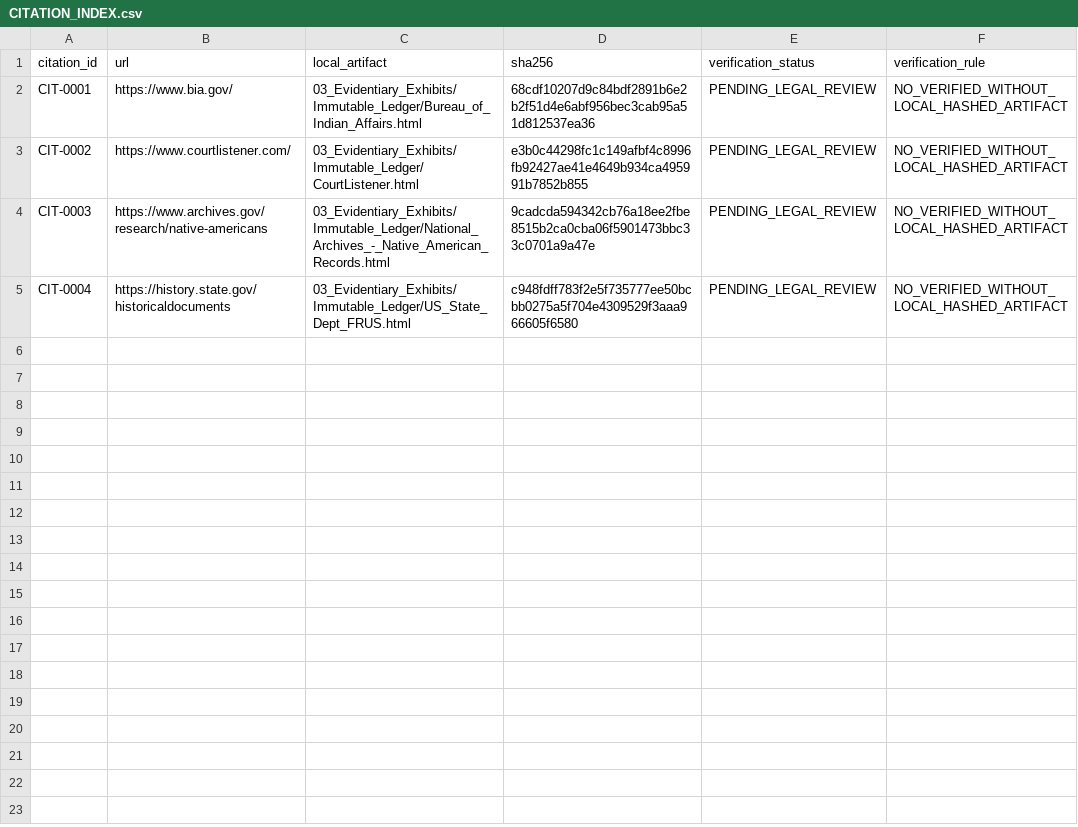
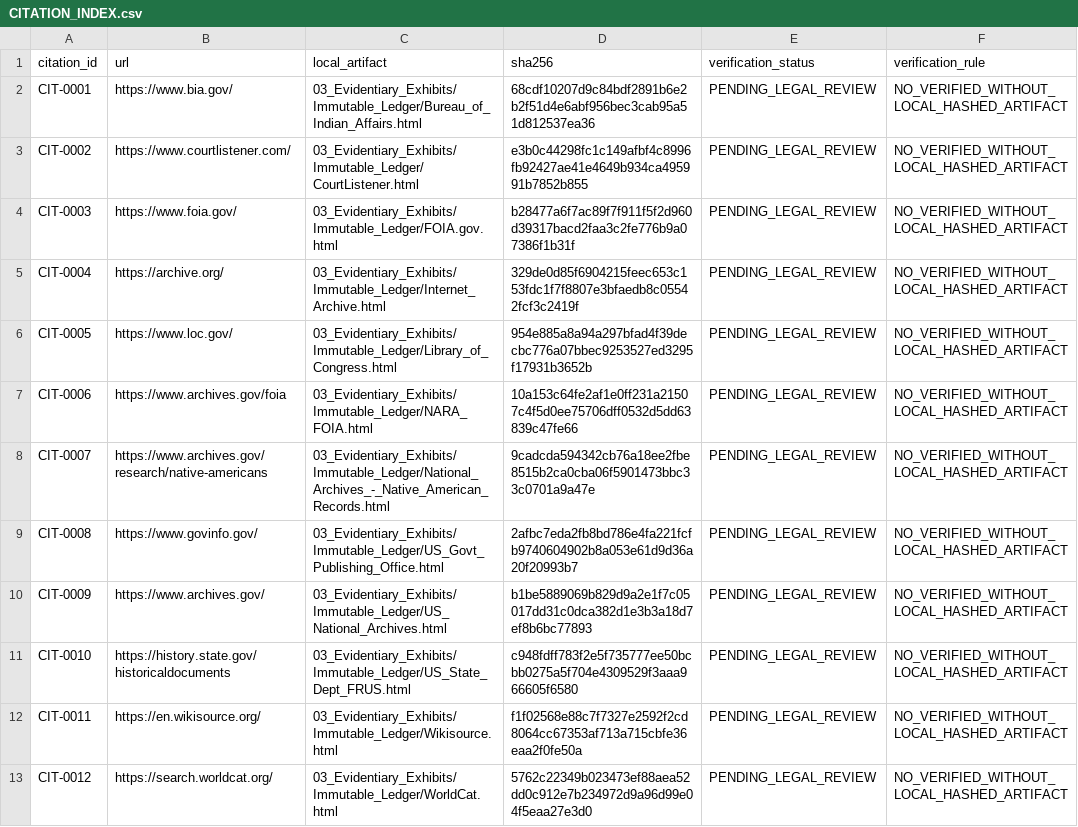
Before and after one commit to GlobalRestitutionAlliance/turtle-island-us-ak-native-village-of-mekoryuk-master-litigation, a CSV file: 03_Evidentiary_Exhibits/CITATION_INDEX.csv, drawn as a sheet.

Commit message:
Batch 2b: harvest expanded sources, citations, manifests

```diff
--- a/03_Evidentiary_Exhibits/CITATION_INDEX.csv
+++ b/03_Evidentiary_Exhibits/CITATION_INDEX.csv
@@ -3,3 +3,11 @@ CIT-0001,https://www.bia.gov/,03_Evidentiary_Exhibits/Immutable_Ledger/Bureau_of
 CIT-0002,https://www.courtlistener.com/,03_Evidentiary_Exhibits/Immutable_Ledger/CourtListener.html,e3b0c44298fc1c149afbf4c8996fb92427ae41e4649b934ca495991b7852b855,PENDING_LEGAL_REVIEW,NO_VERIFIED_WITHOUT_LOCAL_HASHED_ARTIFACT
-CIT-0003,https://www.archives.gov/research/native-americans,03_Evidentiary_Exhibits/Immutable_Ledger/National_Archives_-_Native_American_Records.html,9cadcda594342cb76a18ee2fbe8515b2ca0cba06f5901473bbc33c0701a9a47e,PENDING_LEGAL_REVIEW,NO_VERIFIED_WITHOUT_LOCAL_HASHED_ARTIFACT
-CIT-0004,https://history.state.gov/historicaldocuments,03_Evidentiary_Exhibits/Immutable_Ledger/US_State_Dept_FRUS.html,c948fdff783f2e5f735777ee50bcbb0275a5f704e4309529f3aaa966605f6580,PENDING_LEGAL_REVIEW,NO_VERIFIED_WITHOUT_LOCAL_HASHED_ARTIFACT
+CIT-0003,https://www.foia.gov/,03_Evidentiary_Exhibits/Immutable_Ledger/FOIA.gov.html,b28477a6f7ac89f7f911f5f2d960d39317bacd2faa3c2fe776b9a07386f1b31f,PENDING_LEGAL_REVIEW,NO_VERIFIED_WITHOUT_LOCAL_HASHED_ARTIFACT
+CIT-0004,https://archive.org/,03_Evidentiary_Exhibits/Immutable_Ledger/Internet_Archive.html,329de0d85f6904215feec653c153fdc1f7f8807e3bfaedb8c05542fcf3c2419f,PENDING_LEGAL_REVIEW,NO_VERIFIED_WITHOUT_LOCAL_HASHED_ARTIFACT
+CIT-0005,https://www.loc.gov/,03_Evidentiary_Exhibits/Immutable_Ledger/Library_of_Congress.html,954e885a8a94a297bfad4f39decbc776a07bbec9253527ed3295f17931b3652b,PENDING_LEGAL_REVIEW,NO_VERIFIED_WITHOUT_LOCAL_HASHED_ARTIFACT
+CIT-0006,https://www.archives.gov/foia,03_Evidentiary_Exhibits/Immutable_Ledger/NARA_FOIA.html,10a153c64fe2af1e0ff231a21507c4f5d0ee75706dff0532d5dd63839c47fe66,PENDING_LEGAL_REVIEW,NO_VERIFIED_WITHOUT_LOCAL_HASHED_ARTIFACT
+CIT-0007,https://www.archives.gov/research/native-americans,03_Evidentiary_Exhibits/Immutable_Ledger/National_Archives_-_Native_American_Records.html,9cadcda594342cb76a18ee2fbe8515b2ca0cba06f5901473bbc33c0701a9a47e,PENDING_LEGAL_REVIEW,NO_VERIFIED_WITHOUT_LOCAL_HASHED_ARTIFACT
+CIT-0008,https://www.govinfo.gov/,03_Evidentiary_Exhibits/Immutable_Ledger/US_Govt_Publishing_Office.html,2afbc7eda2fb8bd786e4fa221fcfb9740604902b8a053e61d9d36a20f20993b7,PENDING_LEGAL_REVIEW,NO_VERIFIED_WITHOUT_LOCAL_HASHED_ARTIFACT
+CIT-0009,https://www.archives.gov/,03_Evidentiary_Exhibits/Immutable_Ledger/US_National_Archives.html,b1be5889069b829d9a2e1f7c05017dd31c0dca382d1e3b3a18d7ef8b6bc77893,PENDING_LEGAL_REVIEW,NO_VERIFIED_WITHOUT_LOCAL_HASHED_ARTIFACT
+CIT-0010,https://history.state.gov/historicaldocuments,03_Evidentiary_Exhibits/Immutable_Ledger/US_State_Dept_FRUS.html,c948fdff783f2e5f735777ee50bcbb0275a5f704e4309529f3aaa966605f6580,PENDING_LEGAL_REVIEW,NO_VERIFIED_WITHOUT_LOCAL_HASHED_ARTIFACT
+CIT-0011,https://en.wikisource.org/,03_Evidentiary_Exhibits/Immutable_Ledger/Wikisource.html,f1f02568e88c7f7327e2592f2cd8064cc67353af713a715cbfe36eaa2f0fe50a,PENDING_LEGAL_REVIEW,NO_VERIFIED_WITHOUT_LOCAL_HASHED_ARTIFACT
+CIT-0012,https://search.worldcat.org/,03_Evidentiary_Exhibits/Immutable_Ledger/WorldCat.html,5762c22349b023473ef88aea52dd0c912e7b234972d9a96d99e04f5eaa27e3d0,PENDING_LEGAL_REVIEW,NO_VERIFIED_WITHOUT_LOCAL_HASHED_ARTIFACT
```
Also changed, not shown: 32 other files.
